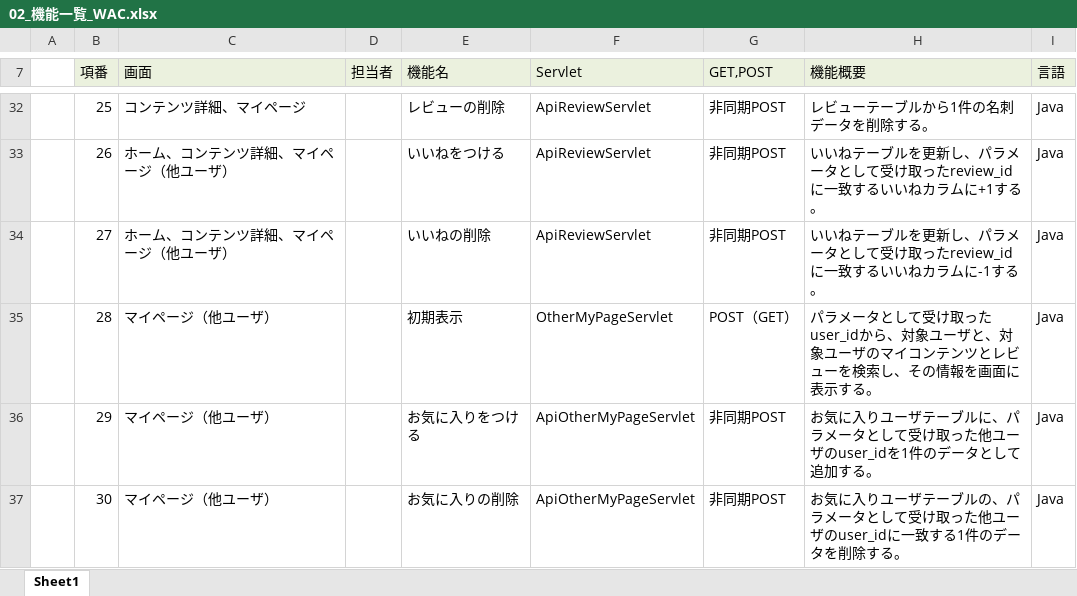
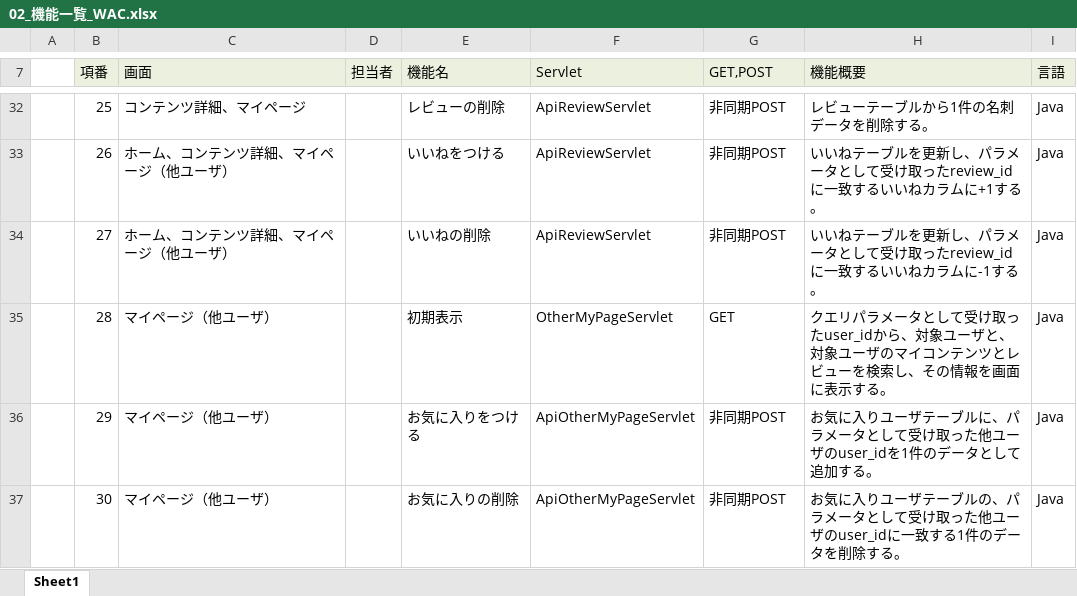
Before and after one commit to plusdojo2024/A2, an Excel workbook: doc/2_外部設計書/02_機能一覧_WAC.xlsx, sheet Sheet1, drawn as a sheet; only a part is shown, gaps mark what is left out; values as stored, in another font and other column widths than the file's, no borders; the diff names each change by its address in the sheet, - before the commit and + after, or states it on an @@ line.

Commit message:
最新機能一覧表

```diff
--- a/doc/2_外部設計書/02_機能一覧_WAC.xlsx (sheet Sheet1)
+++ b/doc/2_外部設計書/02_機能一覧_WAC.xlsx (sheet Sheet1)
-G35 (GET,POST): POST（GET）
+G35 (GET,POST): GET
-H35 (機能概要): パラメー…
+H35 (機能概要): クエリパラメー…
```
